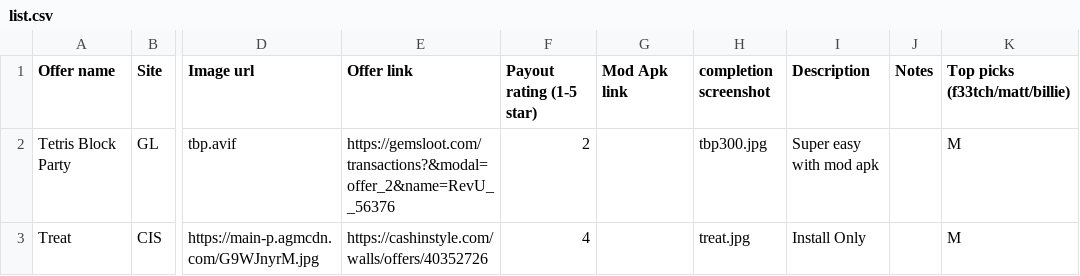
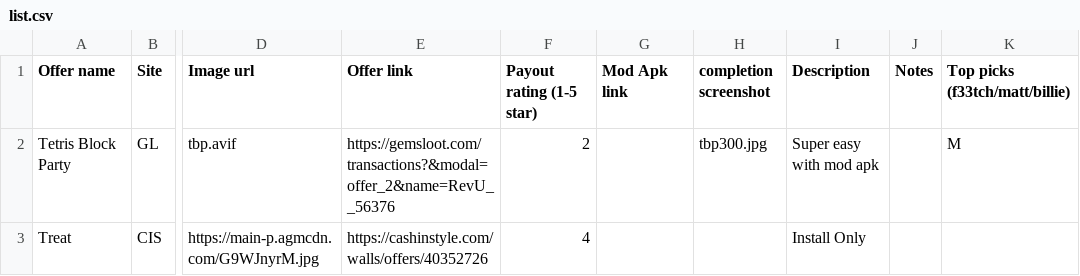
Before and after one commit to frontseatspud/greyarea, a CSV file: list.csv, drawn as a sheet; only a part is shown, gaps mark what is left out; the diff names each change by its address in the sheet, - before the commit and + after, or states it on an @@ line.

Commit message:
Update list.csv

```diff
--- a/list.csv
+++ b/list.csv
-H3 (completion screenshot): treat.jpg
+H3 (completion screenshot): (empty)
-K3 (Top picks (f33tch/matt/billie)): M
+K3 (Top picks (f33tch/matt/billie)): (empty)
```
